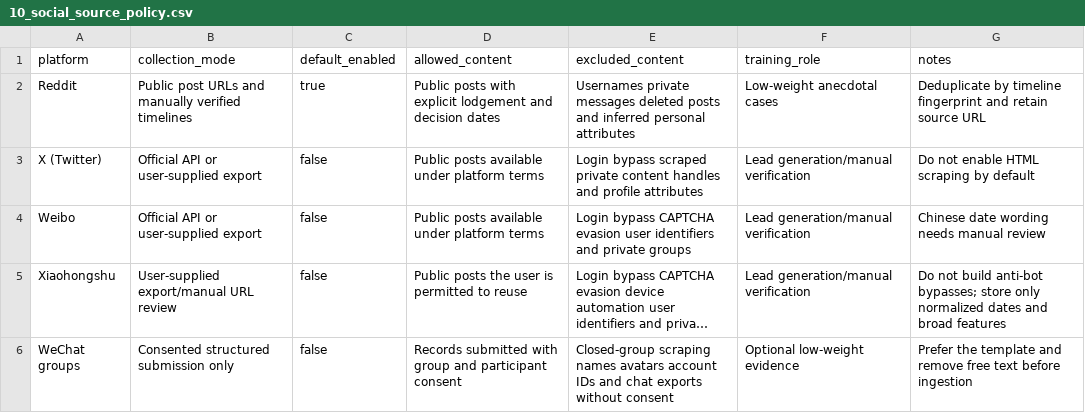
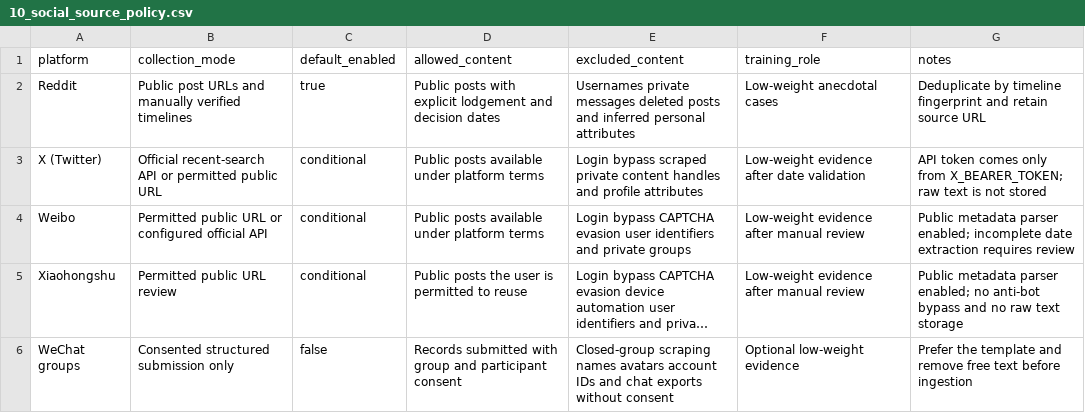
Before and after one commit to saintsnimp-tech/pg-500_wtime_stimulation, a CSV file: data/10_social_source_policy.csv, drawn as a sheet; long unchanged cells end in …; the diff names each change by its address in the sheet, - before the commit and + after, or states it on an @@ line.

```diff
--- a/data/10_social_source_policy.csv
+++ b/data/10_social_source_policy.csv
-B3 (collection_mode): Official API or user-supplied export
+B3 (collection_mode): Official recent-search API or permitted public URL
-C3:C5 (default_enabled): false
+C3:C5 (default_enabled): conditional
-F3 (training_role): Lead generation/manual verification
+F3 (training_role): Low-weight evidence after date validation
-G3 (notes): Do not enable HTML scraping by default
+G3 (notes): API token comes only from X_BEARER_TOKEN; raw text is not stored
-B4 (collection_mode): Official API or user-supplied export
+B4 (collection_mode): Permitted public URL or configured official API
-F4:F5 (training_role): Lead generation/manual verification
+F4:F5 (training_role): Low-weight evidence after manual review
-G4 (notes): Chinese date wording needs manual review
+G4 (notes): Public metadata parser enabled; incomplete date extraction requires review
-B5 (collection_mode): User-supplied export/manual URL review
+B5 (collection_mode): Permitted public URL review
-G5 (notes): Do not build anti-bot bypasses; store only normalized dates and broad features
+G5 (notes): Public metadata parser enabled; no anti-bot bypass and no raw text storage
```
Also changed, not shown: data/data_dictionary.csv, data/sources.csv, 35 other files.
